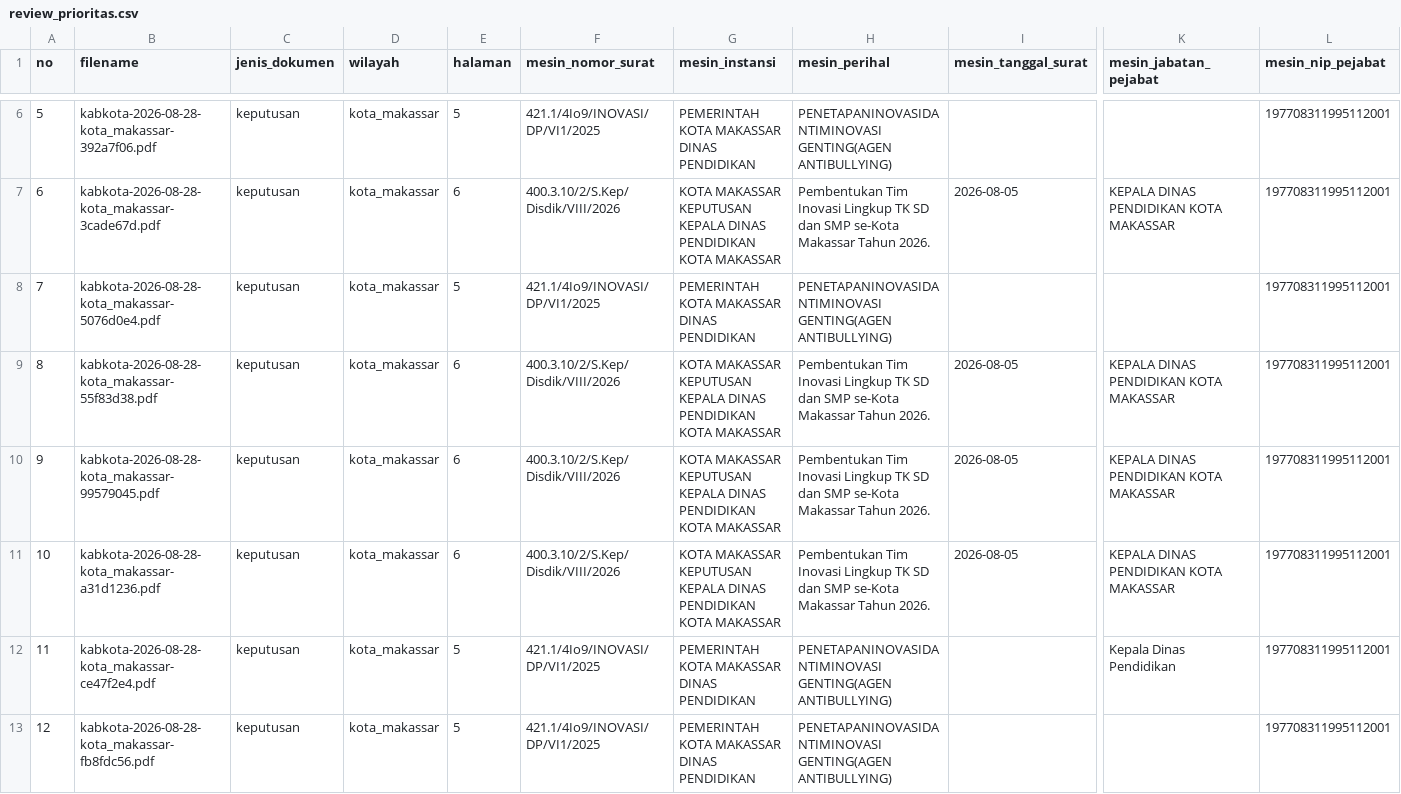
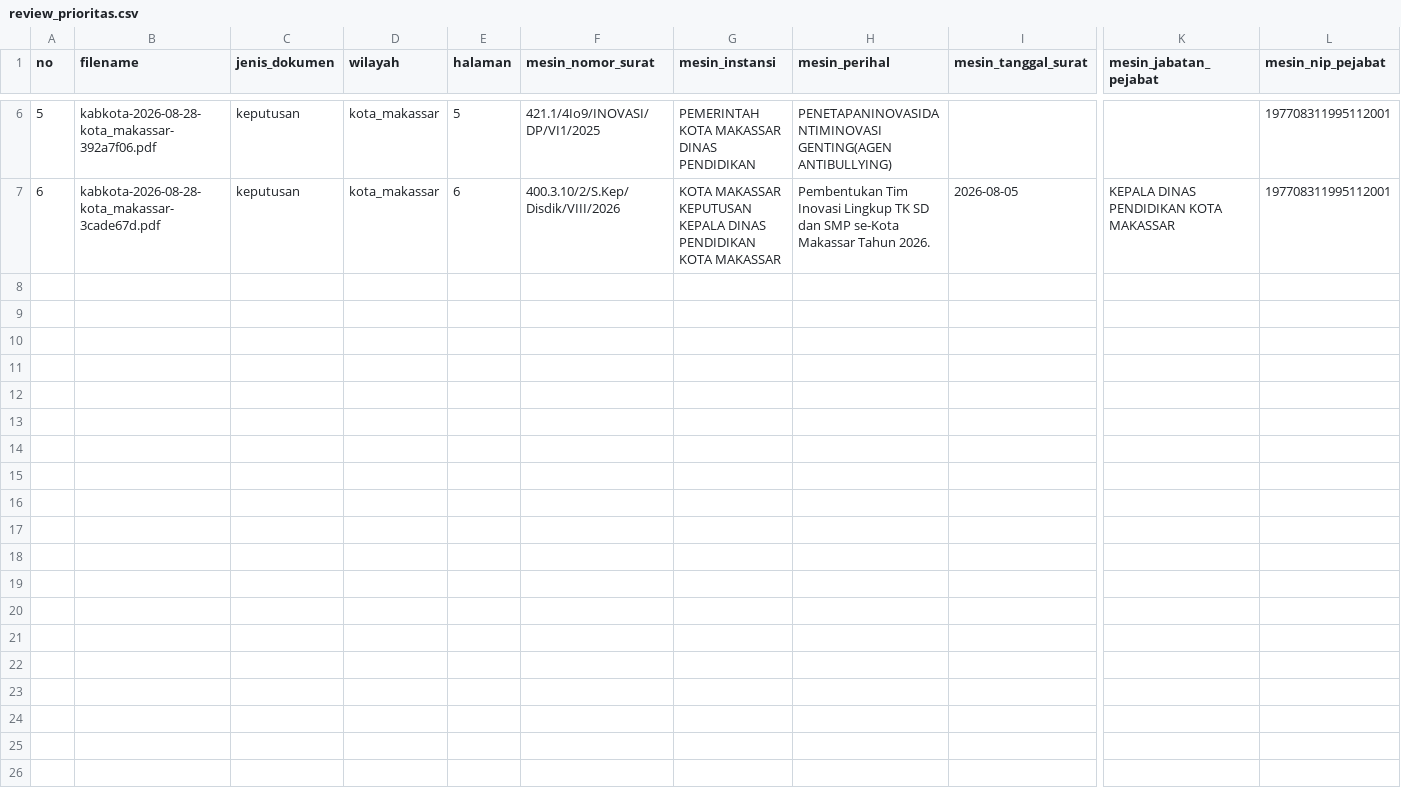
Before and after one commit to mutiaharn/Sistem-Penilaian-Inovasi-Makassar---RPL, a CSV file: data/datasets/review_prioritas.csv, drawn as a sheet; only a part is shown, gaps mark what is left out; rows hold the shown columns only; the diff names each change by its address in the sheet, - before the commit and + after, or states it on an @@ line.

```diff
--- a/data/datasets/review_prioritas.csv
+++ b/data/datasets/review_prioritas.csv
-row 8: 7 | kabkota-2026-08-28-kota_makassar-5076d0e4.pdf | keputusan | kota_makassar | 5 | 421.1/4Io9/INOVASI/DP/VI1/2025 | PEMERINTAH KOTA MAKASSAR DINAS PENDIDIKAN | PENETAPANINOVASIDANTIMINOVASI GENTING(AGEN ANTIBULLYING) |  |  | 197708311995112001
-row 9: 8 | kabkota-2026-08-28-kota_makassar-55f83d38.pdf | keputusan | kota_makassar | 6 | 400.3.10/2/S.Kep/Disdik/VIII/2026 | KOTA MAKASSAR KEPUTUSAN KEPALA DINAS PENDIDIKAN KOTA MAKASSAR | Pembentukan Tim Inovasi Lingkup TK SD dan SMP se-Kota Makassar Tahun 2026. | 2026-08-05 | KEPALA DINAS PENDIDIKAN KOTA MAKASSAR | 197708311995112001
-row 10: 9 | kabkota-2026-08-28-kota_makassar-99579045.pdf | keputusan | kota_makassar | 6 | 400.3.10/2/S.Kep/Disdik/VIII/2026 | KOTA MAKASSAR KEPUTUSAN KEPALA DINAS PENDIDIKAN KOTA MAKASSAR | Pembentukan Tim Inovasi Lingkup TK SD dan SMP se-Kota Makassar Tahun 2026. | 2026-08-05 | KEPALA DINAS PENDIDIKAN KOTA MAKASSAR | 197708311995112001
-row 11: 10 | kabkota-2026-08-28-kota_makassar-a31d1236.pdf | keputusan | kota_makassar | 6 | 400.3.10/2/S.Kep/Disdik/VIII/2026 | KOTA MAKASSAR KEPUTUSAN KEPALA DINAS PENDIDIKAN KOTA MAKASSAR | Pembentukan Tim Inovasi Lingkup TK SD dan SMP se-Kota Makassar Tahun 2026. | 2026-08-05 | KEPALA DINAS PENDIDIKAN KOTA MAKASSAR | 197708311995112001
-row 12: 11 | kabkota-2026-08-28-kota_makassar-ce47f2e4.pdf | keputusan | kota_makassar | 5 | 421.1/4Io9/INOVASI/DP/VI1/2025 | PEMERINTAH KOTA MAKASSAR DINAS PENDIDIKAN | PENETAPANINOVASIDANTIMINOVASI GENTING(AGEN ANTIBULLYING) |  | Kepala Dinas Pendidikan | 197708311995112001
-row 13: 12 | kabkota-2026-08-28-kota_makassar-fb8fdc56.pdf | keputusan | kota_makassar | 5 | 421.1/4Io9/INOVASI/DP/VI1/2025 | PEMERINTAH KOTA MAKASSAR DINAS PENDIDIKAN | PENETAPANINOVASIDANTIMINOVASI GENTING(AGEN ANTIBULLYING) |  |  | 197708311995112001
```
Also changed, not shown: data/datasets/review_belum_diverifikasi.csv, 41 other files.
